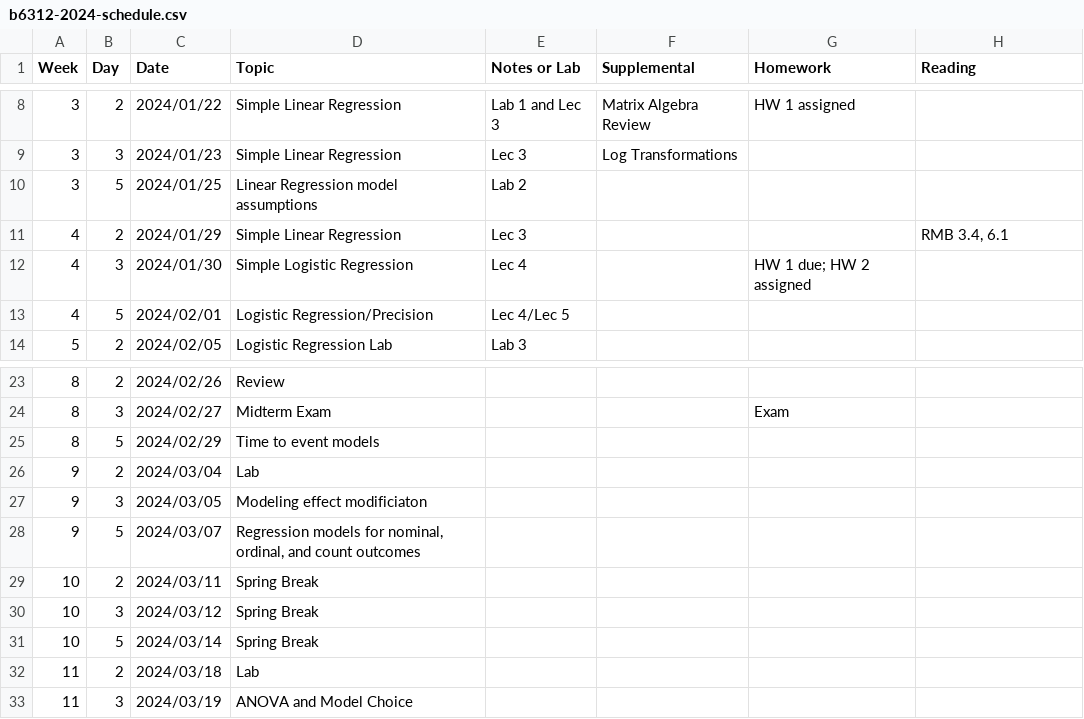
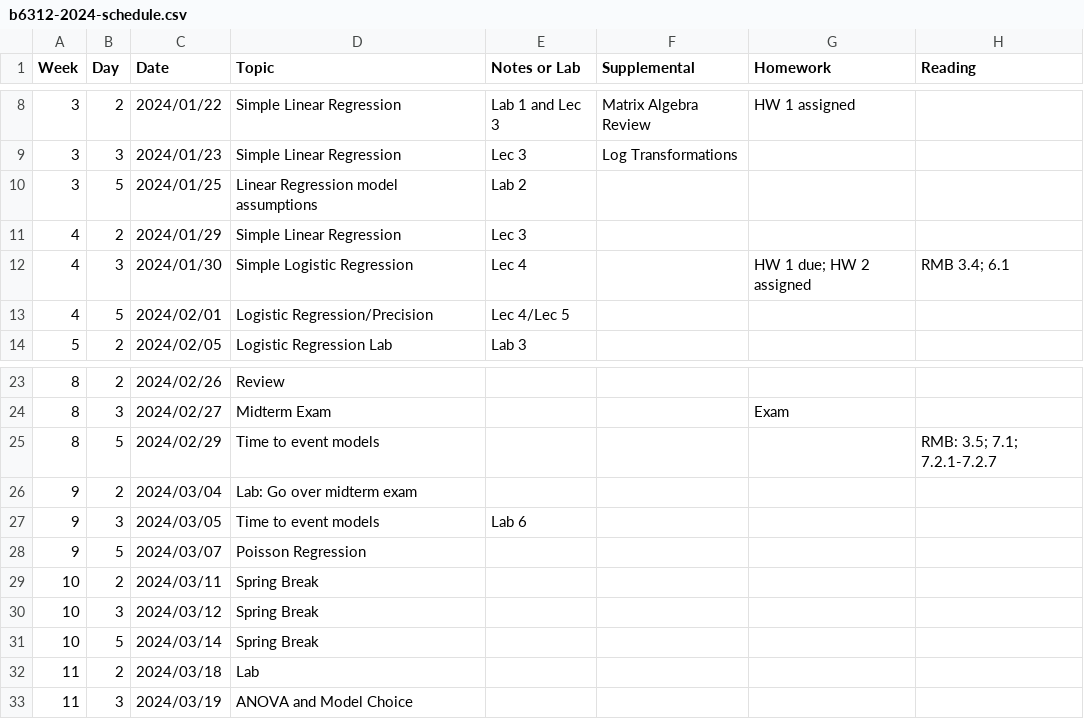
Before and after one commit to ChrisSl789/modern-regression, a CSV file: b6312-2024-schedule.csv, drawn as a sheet; only a part is shown, gaps mark what is left out.

```diff
--- a/b6312-2024-schedule.csv
+++ b/b6312-2024-schedule.csv
@@ -10,4 +10,4 @@ Week,Day,Date,Topic,"Notes or Lab",Supplemental,Homework,Reading
 3,5,2024/01/25,"Linear Regression model assumptions","Lab 2",,,
-4,2,2024/01/29,"Simple Linear Regression","Lec 3",,,"RMB 3.4, 6.1"
-4,3,2024/01/30,"Simple Logistic Regression","Lec 4",,"HW 1 due; HW 2 assigned",
+4,2,2024/01/29,"Simple Linear Regression","Lec 3",,,
+4,3,2024/01/30,"Simple Logistic Regression","Lec 4",,"HW 1 due; HW 2 assigned","RMB 3.4; 6.1"
 4,5,2024/02/01,"Logistic Regression/Precision","Lec 4/Lec 5",,,
@@ -24,6 +24,6 @@ Week,Day,Date,Topic,"Notes or Lab",Supplemental,Homework,Reading
 8,3,2024/02/27,"Midterm Exam",,,Exam,
-8,5,2024/02/29,"Time to event models",,,,
-9,2,2024/03/04,"   Lab",,,,
-9,3,2024/03/05,"Modeling effect modificiaton",,,,
-9,5,2024/03/07,"Regression models for nominal, ordinal, and count outcomes",,,,
+8,5,2024/02/29,"Time to event models",,,,"RMB: 3.5; 7.1; 7.2.1-7.2.7"
+9,2,2024/03/04,"   Lab: Go over midterm exam",,,,
+9,3,2024/03/05,"Time to event models","Lab 6",,,
+9,5,2024/03/07,"Poisson Regression",,,,
 10,2,2024/03/11,"Spring Break",,,,
```
Also changed, not shown: 35 other files.
